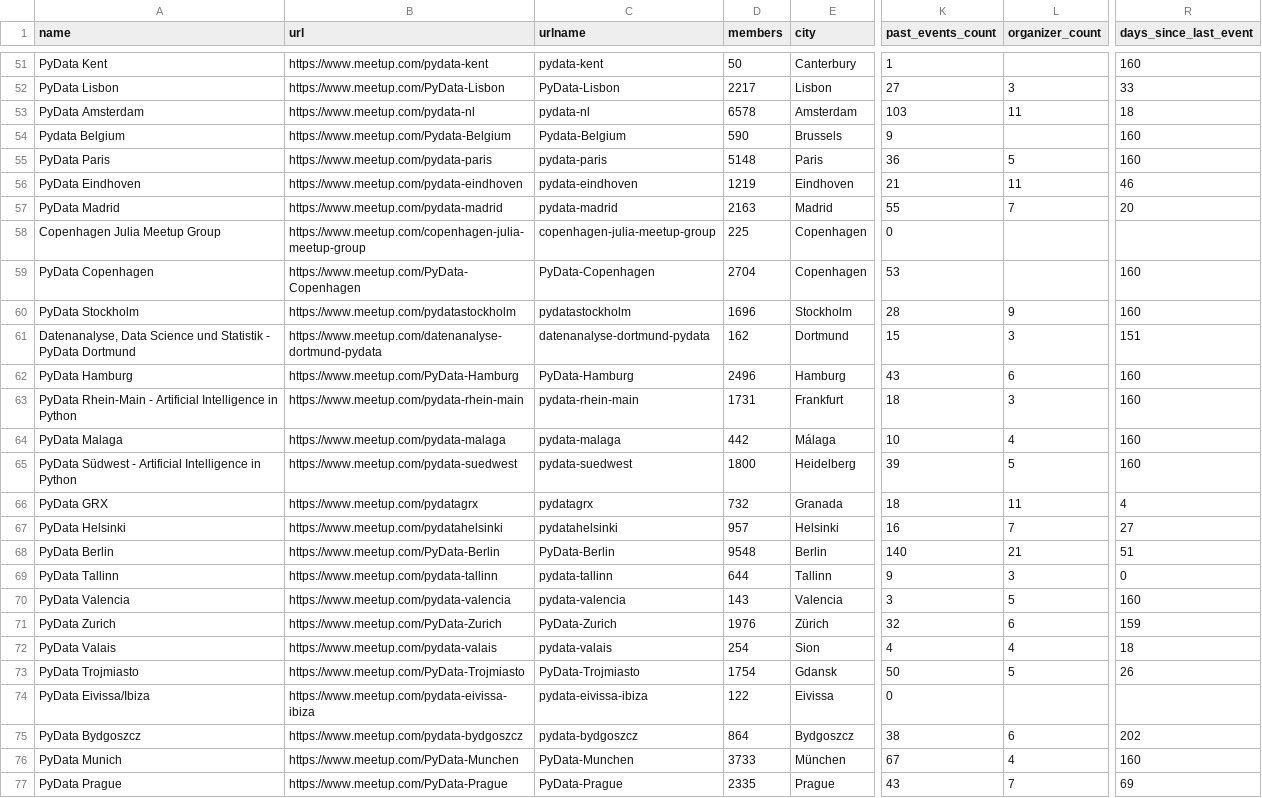
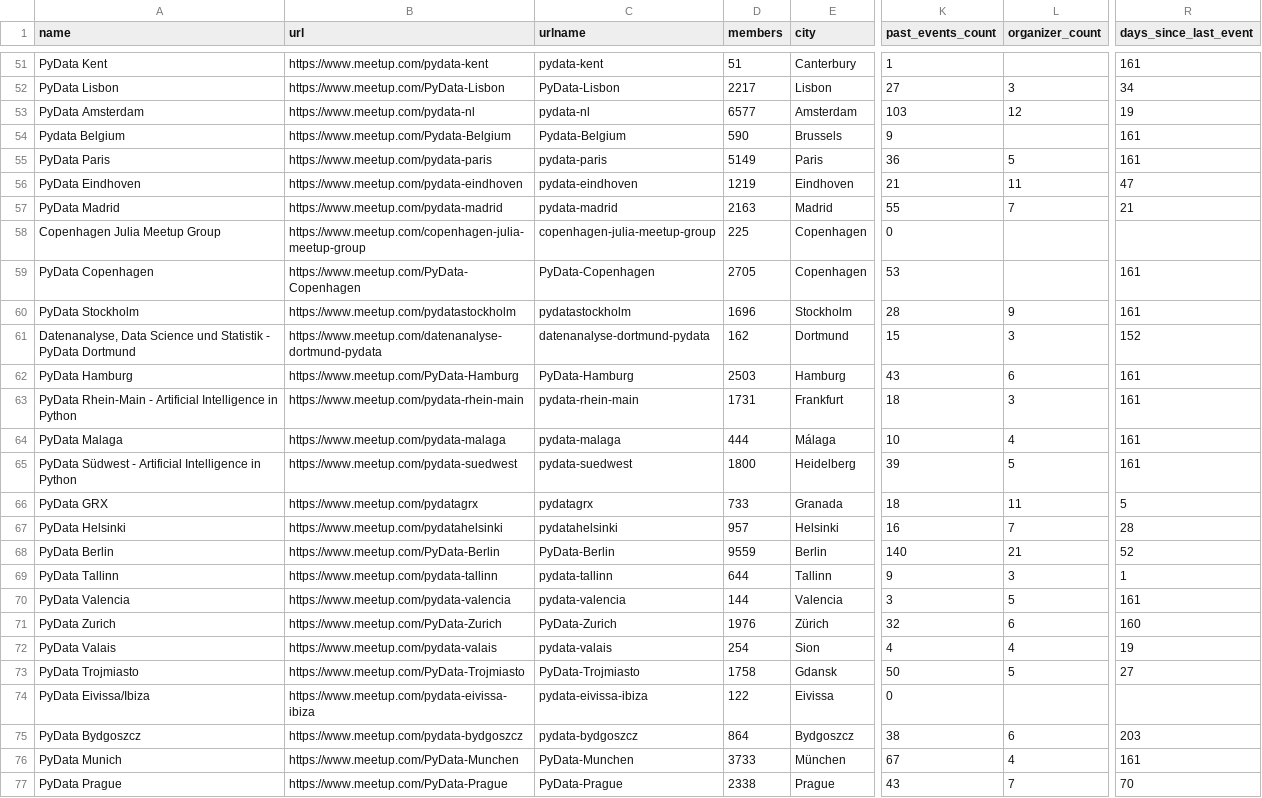
Before and after one commit to hevansDev/mapping-pydata, a CSV file: pydata_groups.csv, drawn as a sheet; only a part is shown, gaps mark what is left out; the diff covers the shown part only; the diff names each change by its address in the sheet, - before the commit and + after, or states it on an @@ line.

```diff
--- a/pydata_groups.csv
+++ b/pydata_groups.csv
-D51 (members): 50
+D51 (members): 51
-R51 (days_since_last_event): 160
+R51 (days_since_last_event): 161
-R52 (days_since_last_event): 33
+R52 (days_since_last_event): 34
-D53 (members): 6578
+D53 (members): 6577
-L53 (organizer_count): 11
+L53 (organizer_count): 12
-R53 (days_since_last_event): 18
+R53 (days_since_last_event): 19
-R54:R55 (days_since_last_event): 160
+R54:R55 (days_since_last_event): 161
-D55 (members): 5148
+D55 (members): 5149
-R56 (days_since_last_event): 46
+R56 (days_since_last_event): 47
-R57 (days_since_last_event): 20
+R57 (days_since_last_event): 21
-D59 (members): 2704
+D59 (members): 2705
-R59:R60 (days_since_last_event): 160
+R59:R60 (days_since_last_event): 161
-R61 (days_since_last_event): 151
+R61 (days_since_last_event): 152
-D62 (members): 2496
+D62 (members): 2503
-R62:R65 (days_since_last_event): 160
+R62:R65 (days_since_last_event): 161
-D64 (members): 442
+D64 (members): 444
-D66 (members): 732
+D66 (members): 733
-R66 (days_since_last_event): 4
+R66 (days_since_last_event): 5
-R67 (days_since_last_event): 27
+R67 (days_since_last_event): 28
-D68 (members): 9548
+D68 (members): 9559
-R68 (days_since_last_event): 51
+R68 (days_since_last_event): 52
-R69 (days_since_last_event): 0
+R69 (days_since_last_event): 1
-D70 (members): 143
+D70 (members): 144
-R70 (days_since_last_event): 160
+R70 (days_since_last_event): 161
-R71 (days_since_last_event): 159
+R71 (days_since_last_event): 160
-R72 (days_since_last_event): 18
+R72 (days_since_last_event): 19
-D73 (members): 1754
+D73 (members): 1758
-R73 (days_since_last_event): 26
+R73 (days_since_last_event): 27
-R75 (days_since_last_event): 202
+R75 (days_since_last_event): 203
-R76 (days_since_last_event): 160
+R76 (days_since_last_event): 161
-D77 (members): 2335
+D77 (members): 2338
-R77 (days_since_last_event): 69
+R77 (days_since_last_event): 70
```
Also changed, not shown: 145 edited cells elsewhere in this file, 5 other files.
